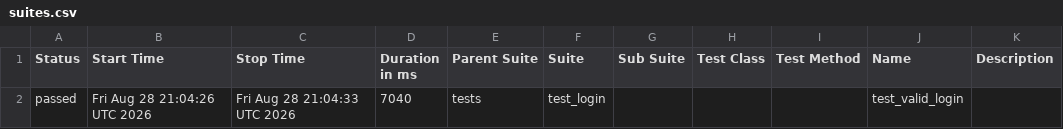
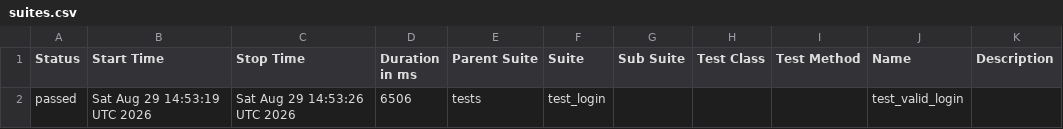
Before and after one commit to abhikatta449-prog/poconplaywrightpython, a CSV file: data/suites.csv, drawn as a sheet.

```diff
--- a/data/suites.csv
+++ b/data/suites.csv
@@ -1,2 +1,2 @@
 "Status","Start Time","Stop Time","Duration in ms","Parent Suite","Suite","Sub Suite","Test Class","Test Method","Name","Description"
-"passed","Fri Aug 28 21:04:26 UTC 2026","Fri Aug 28 21:04:33 UTC 2026","7040","tests","test_login","","","","test_valid_login",""
+"passed","Sat Aug 29 14:53:19 UTC 2026","Sat Aug 29 14:53:26 UTC 2026","6506","tests","test_login","","","","test_valid_login",""
```
Also changed, not shown: 16 other files.
